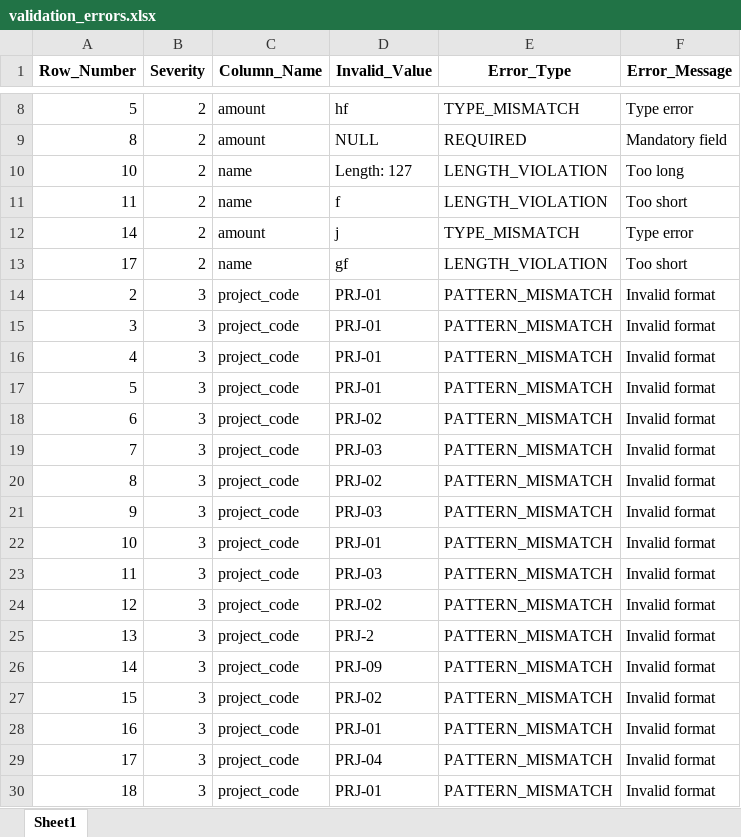
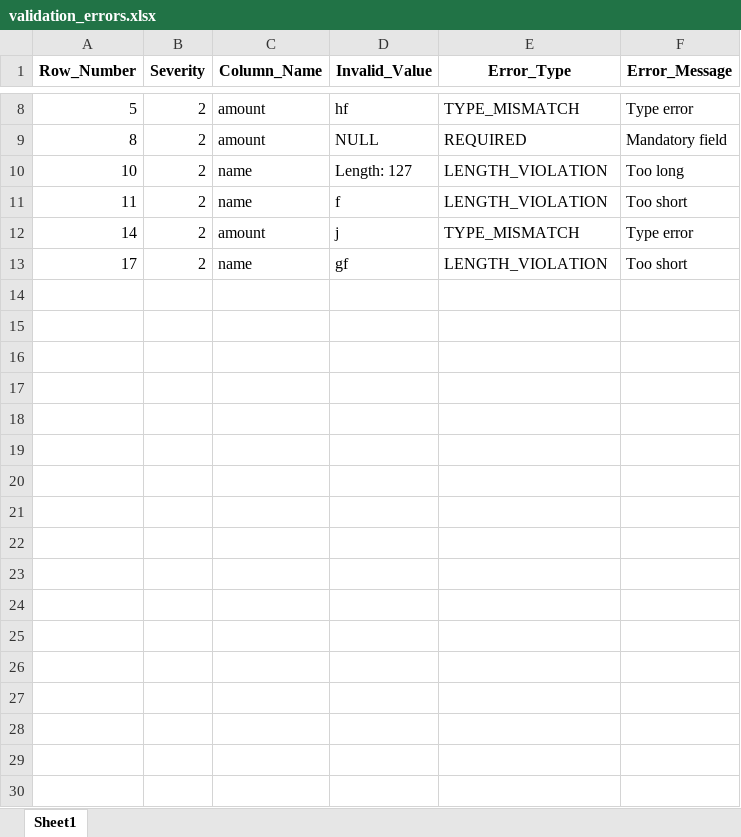
Before and after one commit to AmirAmarloo/excel-to-erp-mvp, an Excel workbook: data/result/validation_errors.xlsx, sheet Sheet1, drawn as a sheet; only a part is shown, gaps mark what is left out; values as stored, in another font and other column widths than the file's, no borders; the diff names each change by its address in the sheet, - before the commit and + after, or states it on an @@ line.

```diff
--- a/data/result/validation_errors.xlsx (sheet Sheet1)
+++ b/data/result/validation_errors.xlsx (sheet Sheet1)
-row 14: 2 | 3 | project_code | PRJ-01 | PATTERN_MISMATCH | Invalid format
-row 15: 3 | 3 | project_code | PRJ-01 | PATTERN_MISMATCH | Invalid format
-row 16: 4 | 3 | project_code | PRJ-01 | PATTERN_MISMATCH | Invalid format
-row 17: 5 | 3 | project_code | PRJ-01 | PATTERN_MISMATCH | Invalid format
-row 18: 6 | 3 | project_code | PRJ-02 | PATTERN_MISMATCH | Invalid format
-row 19: 7 | 3 | project_code | PRJ-03 | PATTERN_MISMATCH | Invalid format
-row 20: 8 | 3 | project_code | PRJ-02 | PATTERN_MISMATCH | Invalid format
-row 21: 9 | 3 | project_code | PRJ-03 | PATTERN_MISMATCH | Invalid format
-row 22: 10 | 3 | project_code | PRJ-01 | PATTERN_MISMATCH | Invalid format
-row 23: 11 | 3 | project_code | PRJ-03 | PATTERN_MISMATCH | Invalid format
-row 24: 12 | 3 | project_code | PRJ-02 | PATTERN_MISMATCH | Invalid format
-row 25: 13 | 3 | project_code | PRJ-2 | PATTERN_MISMATCH | Invalid format
-row 26: 14 | 3 | project_code | PRJ-09 | PATTERN_MISMATCH | Invalid format
-row 27: 15 | 3 | project_code | PRJ-02 | PATTERN_MISMATCH | Invalid format
-row 28: 16 | 3 | project_code | PRJ-01 | PATTERN_MISMATCH | Invalid format
-row 29: 17 | 3 | project_code | PRJ-04 | PATTERN_MISMATCH | Invalid format
-row 30: 18 | 3 | project_code | PRJ-01 | PATTERN_MISMATCH | Invalid format
```
Also changed, not shown: data/result/cleaned_data.xlsx.
